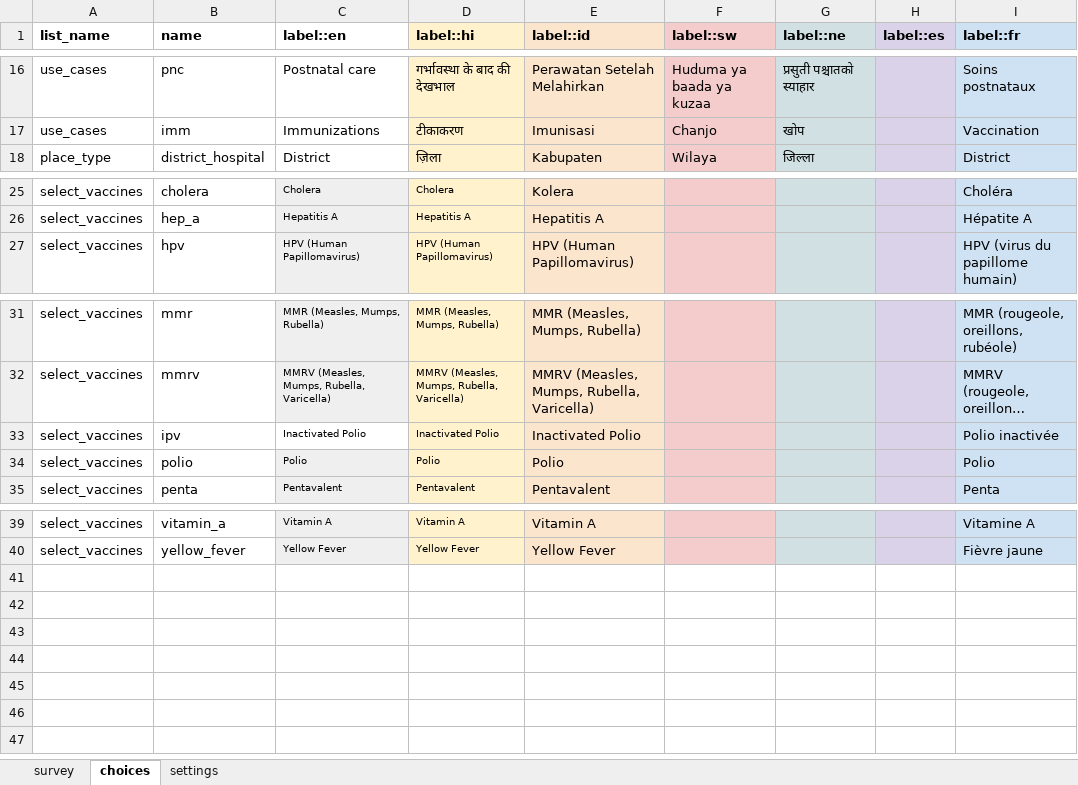
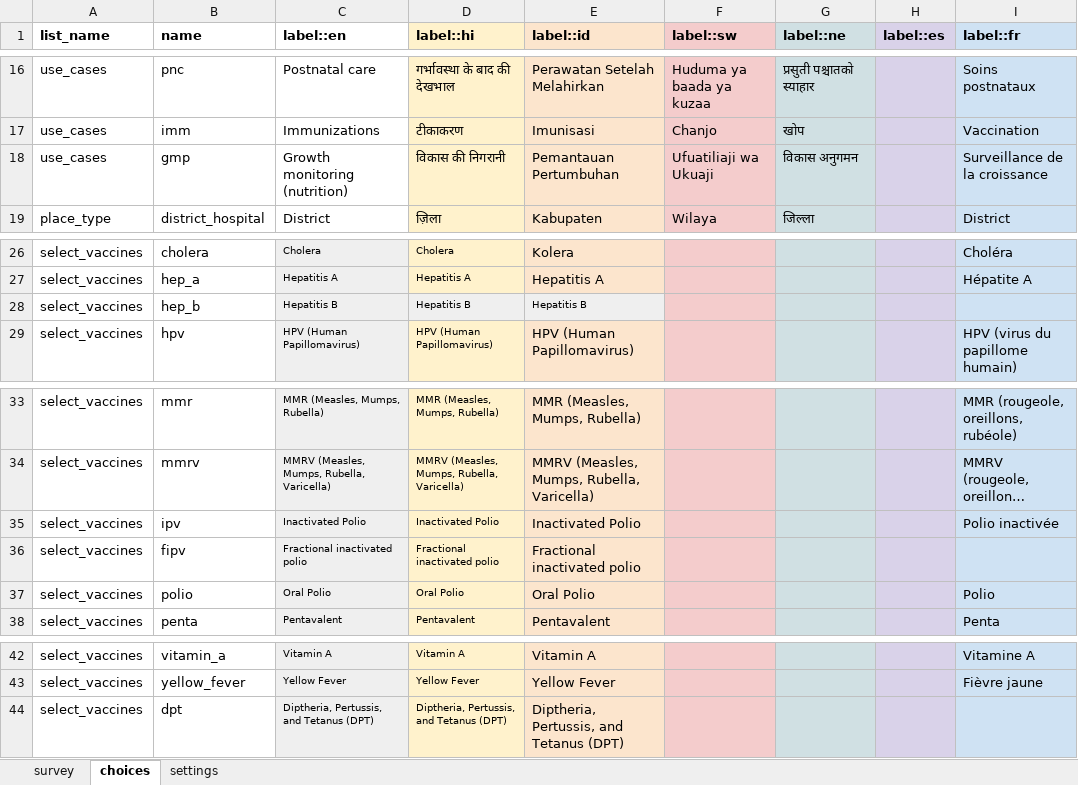
Before and after one commit to medic/cht-core, an Excel workbook: config/standard/forms/contact/health_center-create.xlsx, sheet choices, drawn as a sheet; only a part is shown, gaps mark what is left out; long unchanged cells end in …; values as stored, in another font and other column widths than the file's, no borders; charts and pictures not drawn; addresses are those after the commit; the diff names each change by its address in the sheet, - before the commit and + after, or states it on an @@ line.

Commit message:
Updates to nutrition workflow for standard
This updates nutrition workflow support in standard. Setting it up as a draft before we conclude testing.

#4815

```diff
--- a/config/standard/forms/contact/health_center-create.xlsx (sheet choices)
+++ b/config/standard/forms/contact/health_center-create.xlsx (sheet choices)
+row 18: use_cases | gmp | Growth monitoring (nutrition) | विकास की निगरानी | Pemantauan Pertumbuhan | Ufuatiliaji wa Ukuaji | विकास अनुगमन |  | Surveillance de la croissance
+row 28: select_vaccines | hep_b | Hepatitis B | Hepatitis B | Hepatitis B
-C35 fill: none
+C35 fill: #EFEFEF
+row 36: select_vaccines | fipv | Fractional inactivated polio | Fractional inactivated polio | Fractional inactivated polio
-C37 (label::en): Polio
+C37 (label::en): Oral Polio
-D37 (label::hi): Polio
+D37 (label::hi): Oral Polio
-E37 (label::id): Polio
+E37 (label::id): Oral Polio
+row 44: select_vaccines | dpt | Diptheria, Pertussis, and Tetanus (DPT) | Diptheria, Pertussis, and Tetanus (DPT) | Diptheria, Pertussis, and Tetanus (DPT)
```
Also changed, not shown: sheet settings, sheet survey, config/standard/forms/app/death_confirmation.xlsx, config/standard/forms/app/nutrition_followup.xlsx, 29 other files.
